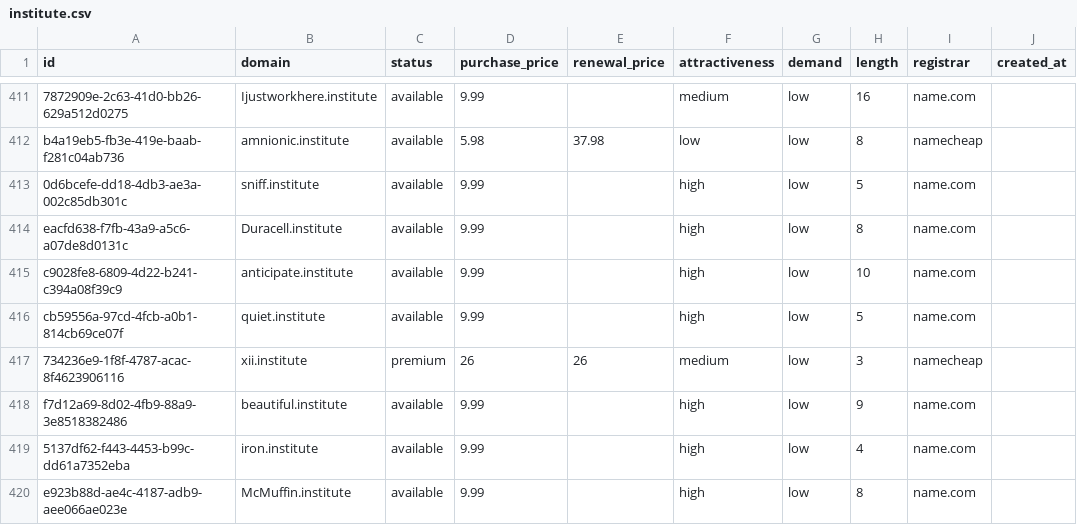
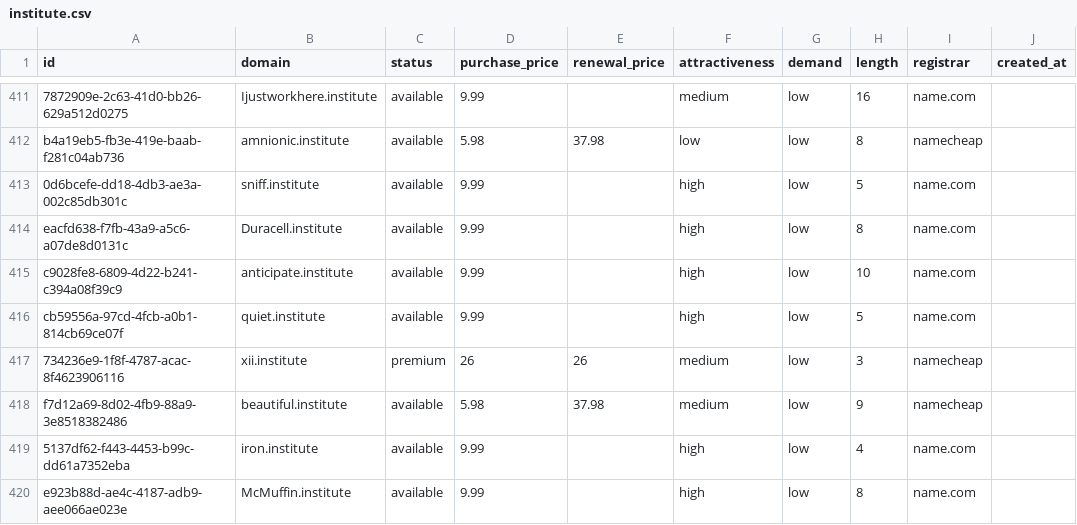
Before and after one commit to UniqueDomains/institute-oneword-domains, a CSV file: institute.csv, drawn as a sheet; only a part is shown, gaps mark what is left out; the diff names each change by its address in the sheet, - before the commit and + after, or states it on an @@ line.

Commit message:
Domains update

```diff
--- a/institute.csv
+++ b/institute.csv
-D418 (purchase_price): 9.99
+D418 (purchase_price): 5.98
-E418 (renewal_price): (empty)
+E418 (renewal_price): 37.98
-F418 (attractiveness): high
+F418 (attractiveness): medium
-I418 (registrar): name.com
+I418 (registrar): namecheap
```
Also changed, not shown: 4 other files.
